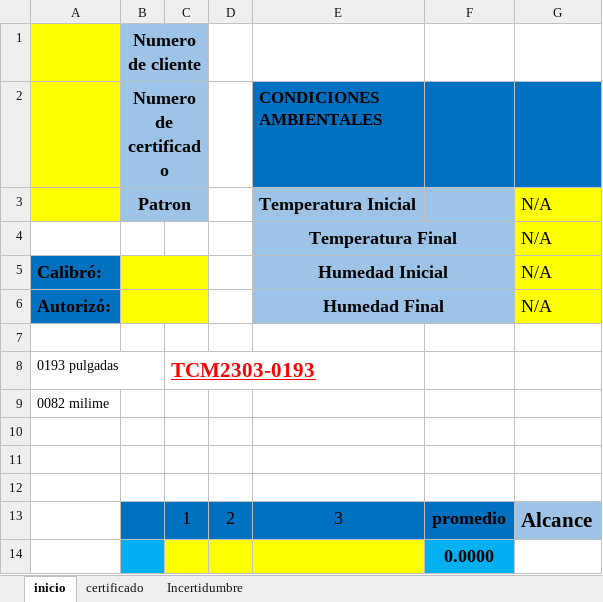
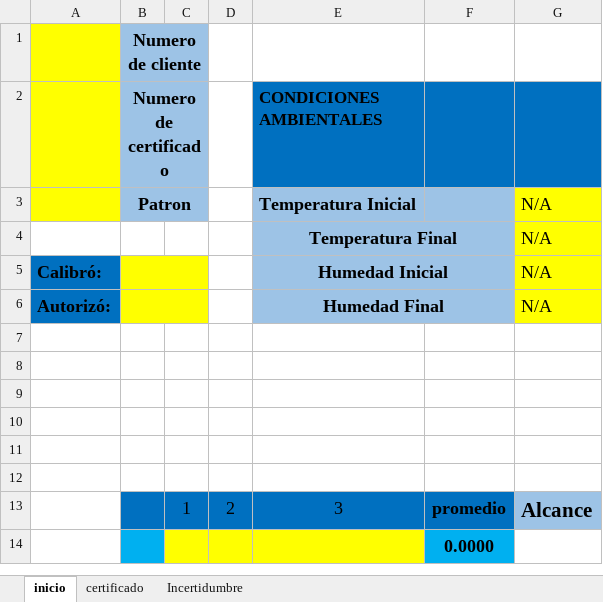
Before and after one commit to hocht/Kalibrix, an Excel workbook: Beta.xlsm, sheet inicio, drawn as a sheet; only a part is shown; values as stored, in another font and other column widths than the file's, no borders; charts and pictures not drawn; the diff names each change by its address in the sheet, - before the commit and + after, or states it on an @@ line.

```diff
--- a/Beta.xlsm (sheet inicio)
+++ b/Beta.xlsm (sheet inicio)
-row 8: 0193 pulgadas |  | TCM2303-0193
+row 8: (empty)
-A9: 0082 milime
+A9: (empty)
```
Also changed, not shown: sheet Incertidumbre, sheet certificado, charts or pictures, 5 other files.
